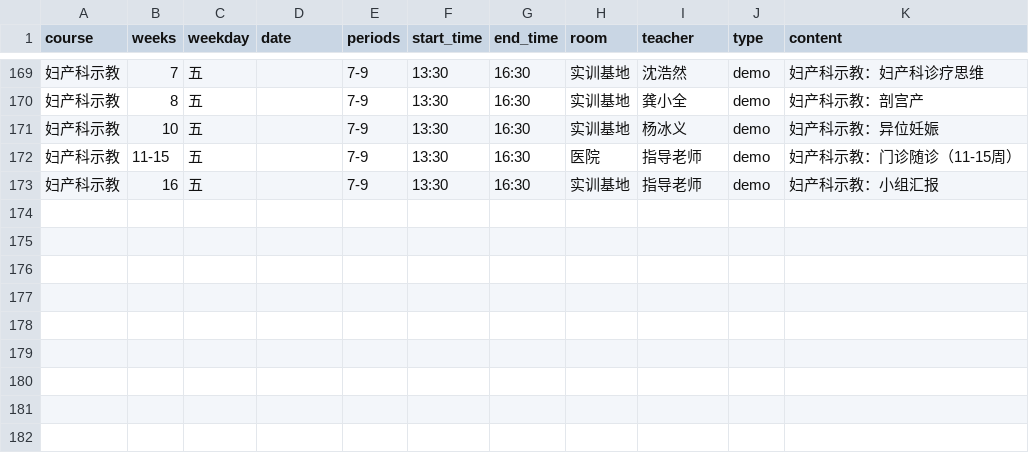
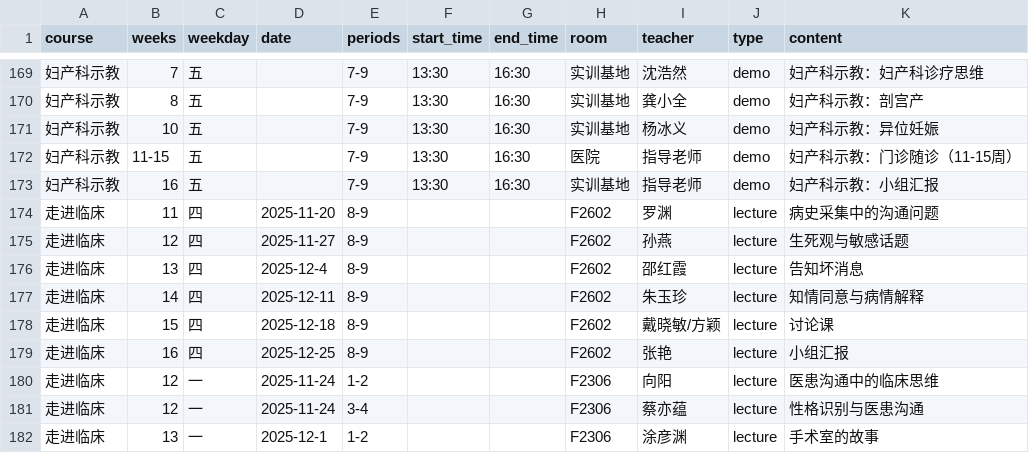
Before and after one commit to CZHanoi/blog, a CSV file: src/.vuepress/public/bodhi-weekly.csv, drawn as a sheet; only a part is shown, gaps mark what is left out.

Commit message:
走出临床

```diff
--- a/src/.vuepress/public/bodhi-weekly.csv
+++ b/src/.vuepress/public/bodhi-weekly.csv
@@ -173 +173,10 @@ course,weeks,weekday,date,periods,start_time,end_time,room,teacher,type,content
 妇产科示教,16,五,,7-9,13:30,16:30,实训基地,指导老师,demo,妇产科示教：小组汇报
+走进临床,11,四,2025-11-20,8-9,,,F2602,罗渊,lecture,病史采集中的沟通问题
+走进临床,12,四,2025-11-27,8-9,,,F2602,孙燕,lecture,生死观与敏感话题
+走进临床,13,四,2025-12-4,8-9,,,F2602,邵红霞,lecture,告知坏消息
+走进临床,14,四,2025-12-11,8-9,,,F2602,朱玉珍,lecture,知情同意与病情解释
+走进临床,15,四,2025-12-18,8-9,,,F2602,戴晓敏/方颖,lecture,讨论课
+走进临床,16,四,2025-12-25,8-9,,,F2602,张艳,lecture,小组汇报
+走进临床,12,一,2025-11-24,1-2,,,F2306,向阳,lecture,医患沟通中的临床思维
+走进临床,12,一,2025-11-24,3-4,,,F2306,蔡亦蕴,lecture,性格识别与医患沟通
+走进临床,13,一,2025-12-1,1-2,,,F2306,涂彦渊,lecture,手术室的故事
```
